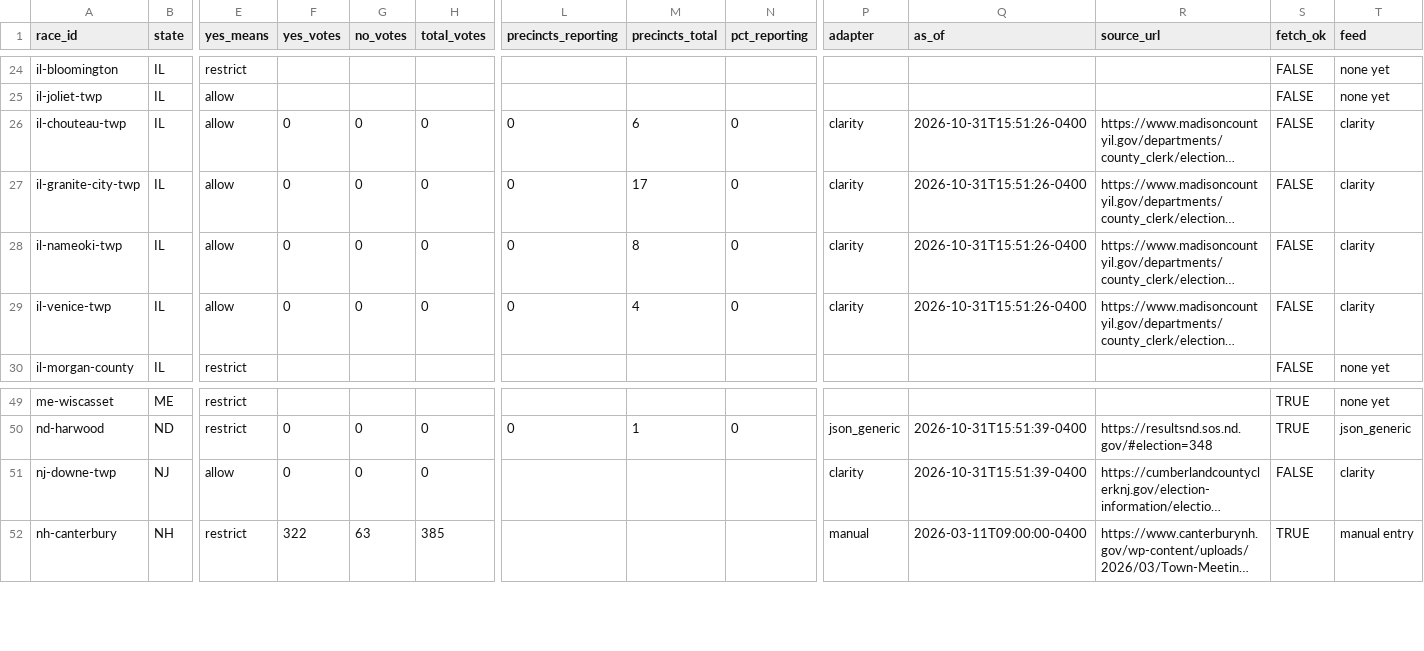
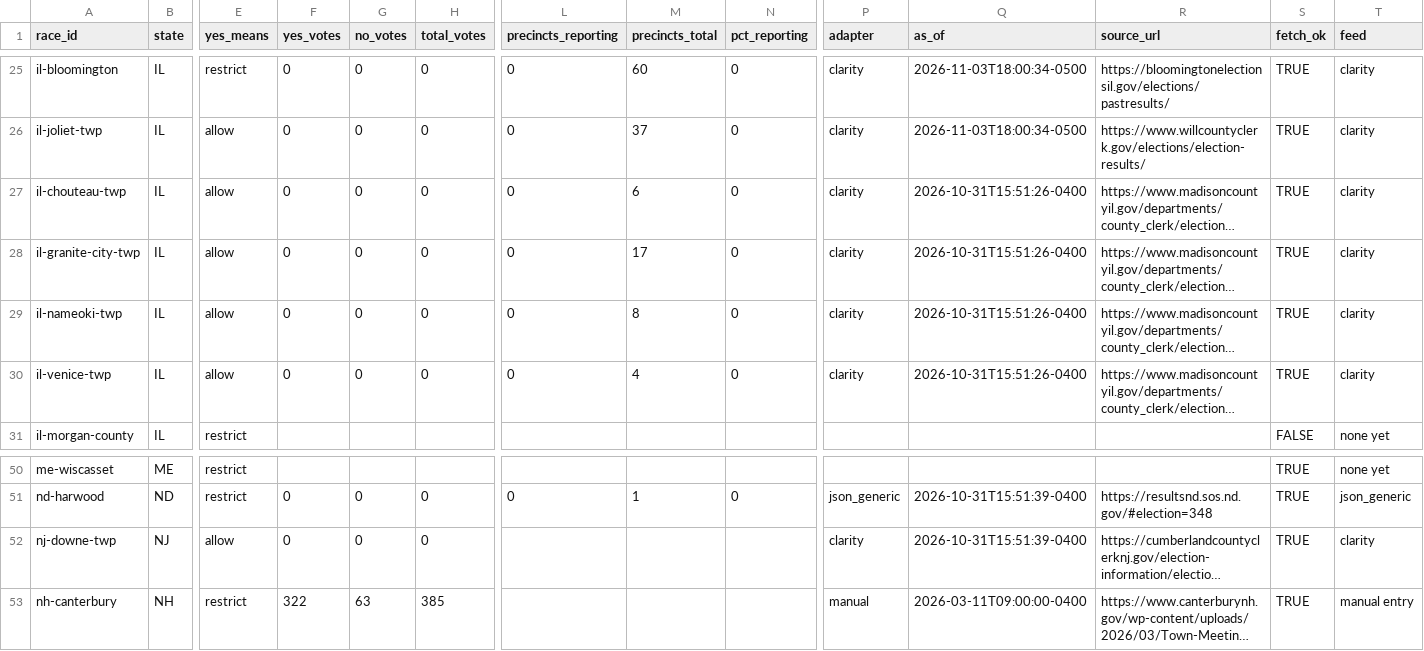
Before and after one commit to alexlundry/data_center_ballot_tracker, a CSV file: site/data/results.csv, drawn as a sheet; only a part is shown, gaps mark what is left out; long unchanged cells end in …; addresses are those after the commit; the diff covers the shown part only; the diff names each change by its address in the sheet, - before the commit and + after, or states it on an @@ line.

Commit message:
results 2026-11-03T23:00Z

```diff
--- a/site/data/results.csv
+++ b/site/data/results.csv
-F25:F26 (yes_votes): (empty)
+F25:F26 (yes_votes): 0
-G25:G26 (no_votes): (empty)
+G25:G26 (no_votes): 0
-H25:H26 (total_votes): (empty)
+H25:H26 (total_votes): 0
-L25:L26 (precincts_reporting): (empty)
+L25:L26 (precincts_reporting): 0
-M25 (precincts_total): (empty)
+M25 (precincts_total): 60
-N25:N26 (pct_reporting): (empty)
+N25:N26 (pct_reporting): 0
-P25:P26 (adapter): (empty)
+P25:P26 (adapter): clarity
-Q25:Q26 (as_of): (empty)
+Q25:Q26 (as_of): 2026-11-03T18:00:34-0500
-R25 (source_url): (empty)
+R25 (source_url): https://bloomingtonelectionsil.gov/elections/pastresults/
-S25:S30 (fetch_ok): FALSE
+S25:S30 (fetch_ok): TRUE
-T25:T26 (feed): none yet
+T25:T26 (feed): clarity
-M26 (precincts_total): (empty)
+M26 (precincts_total): 37
-R26 (source_url): (empty)
+R26 (source_url): https://www.willcountyclerk.gov/elections/election-results/
-S52 (fetch_ok): FALSE
+S52 (fetch_ok): TRUE
```
Also changed, not shown: 1 added row and 129 edited cells elsewhere in this file, 2 other files.
